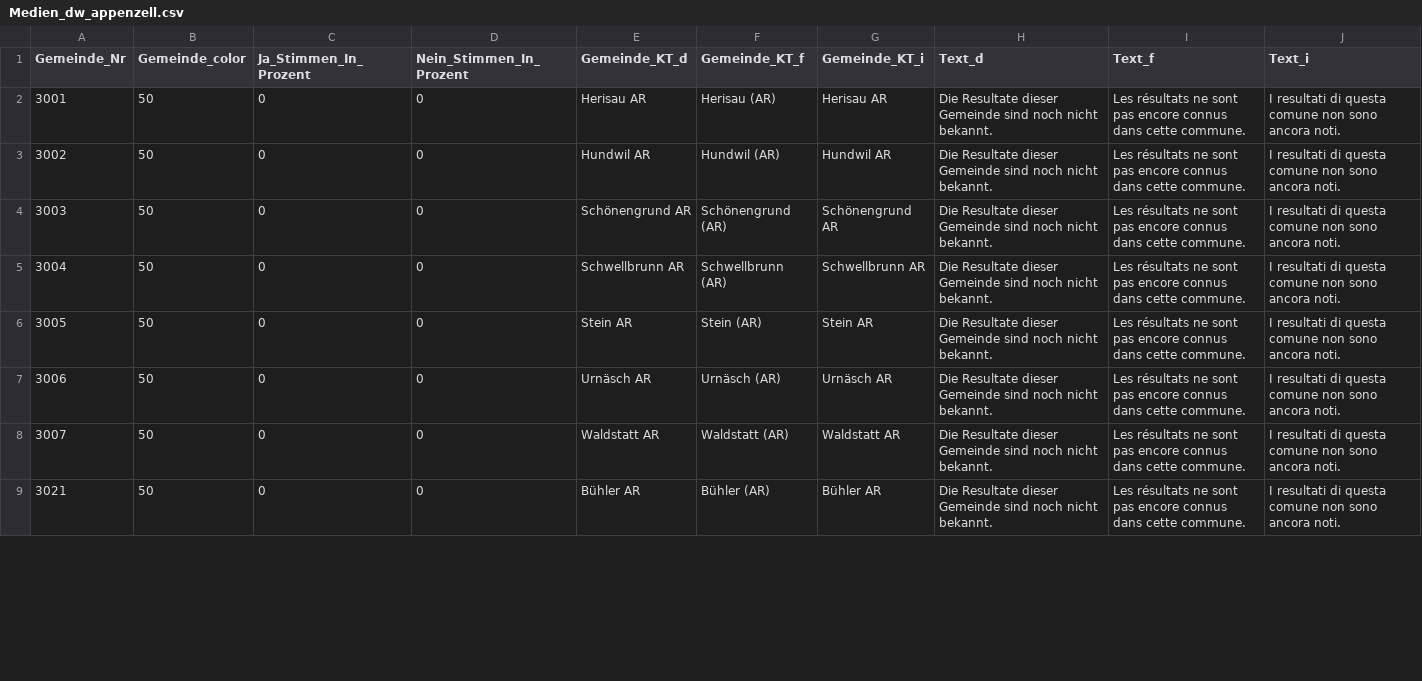
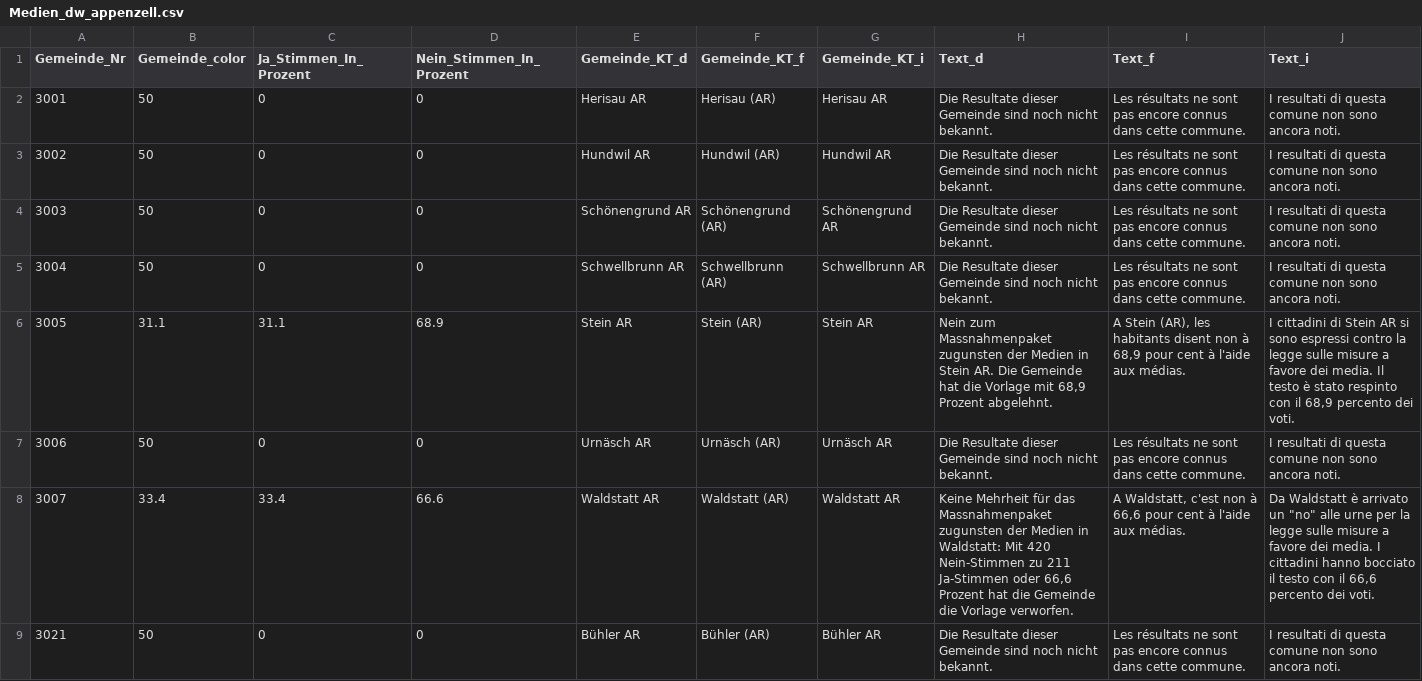
Before and after one commit to awp-finanznachrichten/lena_februar2022, a CSV file: Output/Medien_dw_appenzell.csv, drawn as a sheet; only a part is shown; the diff covers the shown part only.

```diff
--- a/Output/Medien_dw_appenzell.csv
+++ b/Output/Medien_dw_appenzell.csv
@@ -5,5 +5,5 @@
 3004,50,0,0,"Schwellbrunn AR","Schwellbrunn (AR)","Schwellbrunn AR","Die Resultate dieser Gemeinde sind noch nicht bekannt.","Les résultats ne sont pas encore connus dans cette commune.","I resultati di questa comune non sono ancora noti."
-3005,50,0,0,"Stein AR","Stein (AR)","Stein AR","Die Resultate dieser Gemeinde sind noch nicht bekannt.","Les résultats ne sont pas encore connus dans cette commune.","I resultati di questa comune non sono ancora noti."
+3005,31.1,31.1,68.9,"Stein AR","Stein (AR)","Stein AR","Nein zum Massnahmenpaket zugunsten der Medien in Stein AR. Die Gemeinde hat die Vorlage mit 68,9 Prozent abgelehnt.","A Stein (AR), les habitants disent non à 68,9 pour cent à l'aide aux médias.","I cittadini di Stein AR si sono espressi contro la legge sulle misure a favore dei media. Il testo è stato respinto con il 68,9 percento dei voti."
 3006,50,0,0,"Urnäsch AR","Urnäsch (AR)","Urnäsch AR","Die Resultate dieser Gemeinde sind noch nicht bekannt.","Les résultats ne sont pas encore connus dans cette commune.","I resultati di questa comune non sono ancora noti."
-3007,50,0,0,"Waldstatt AR","Waldstatt (AR)","Waldstatt AR","Die Resultate dieser Gemeinde sind noch nicht bekannt.","Les résultats ne sont pas encore connus dans cette commune.","I resultati di questa comune non sono ancora noti."
+3007,33.4,33.4,66.6,"Waldstatt AR","Waldstatt (AR)","Waldstatt AR","Keine Mehrheit für das Massnahmenpaket zugunsten der Medien in Waldstatt: Mit 420 Nein-Stimmen zu 211 Ja-Stimmen oder 66,6 Prozent hat die Gemeinde die Vorlage verworfen.","A Waldstatt, c'est non à 66,6 pour cent à l'aide aux médias.","Da Waldstatt è arrivato un ""no"" alle urne per la legge sulle misure a favore dei media. I cittadini hanno bocciato il testo con il 66,6 percento dei voti."
 3021,50,0,0,"Bühler AR","Bühler (AR)","Bühler AR","Die Resultate dieser Gemeinde sind noch nicht bekannt.","Les résultats ne sont pas encore connus dans cette commune.","I resultati di questa comune non sono ancora noti."
```
Also changed, not shown: 18 edited cells elsewhere in this file, Output/LU_Kantonsspital_dw.csv, Output/SO_Spitaeler_dw.csv, 34 other files.
